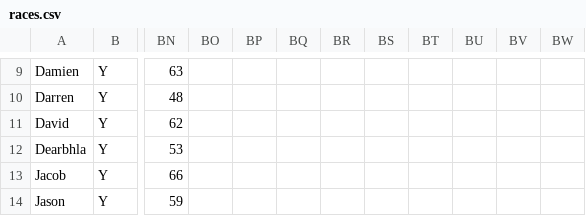
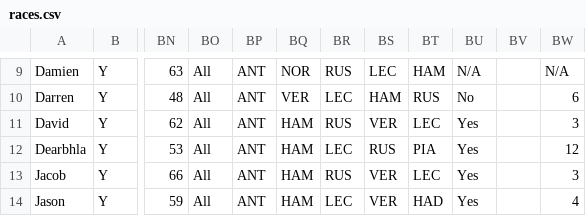
Before and after one commit to DaveJord/F1Comp, a CSV file: races.csv, drawn as a sheet; only a part is shown, gaps mark what is left out; the diff covers the shown part only; the diff names each change by its address in the sheet, - before the commit and + after, or states it on an @@ line.

```diff
--- a/races.csv
+++ b/races.csv
-BO9:BO14: (empty)
+BO9:BO14: All
-BP9:BP14: (empty)
+BP9:BP14: ANT
-BQ9: (empty)
+BQ9: NOR
-BR9: (empty)
+BR9: RUS
-BS9: (empty)
+BS9: LEC
-BT9: (empty)
+BT9: HAM
-BU9: (empty)
+BU9: N/A
-BW9: (empty)
+BW9: N/A
-BQ10: (empty)
+BQ10: VER
-BR10: (empty)
+BR10: LEC
-BS10: (empty)
+BS10: HAM
-BT10: (empty)
+BT10: RUS
-BU10: (empty)
+BU10: No
-BW10: (empty)
+BW10: 6
-BQ11:BQ14: (empty)
+BQ11:BQ14: HAM
-BR11: (empty)
+BR11: RUS
-BS11: (empty)
+BS11: VER
-BT11: (empty)
+BT11: LEC
-BU11:BU14: (empty)
+BU11:BU14: Yes
-BW11: (empty)
+BW11: 3
-BR12: (empty)
+BR12: LEC
-BS12: (empty)
+BS12: RUS
-BT12: (empty)
+BT12: PIA
-BW12: (empty)
+BW12: 12
-BR13: (empty)
+BR13: RUS
-BS13:BS14: (empty)
+BS13:BS14: VER
-BT13: (empty)
+BT13: LEC
-BW13: (empty)
+BW13: 3
-BR14: (empty)
+BR14: LEC
-BT14: (empty)
+BT14: HAD
-BW14: (empty)
+BW14: 4
```
Also changed, not shown: 121 edited cells elsewhere in this file.
